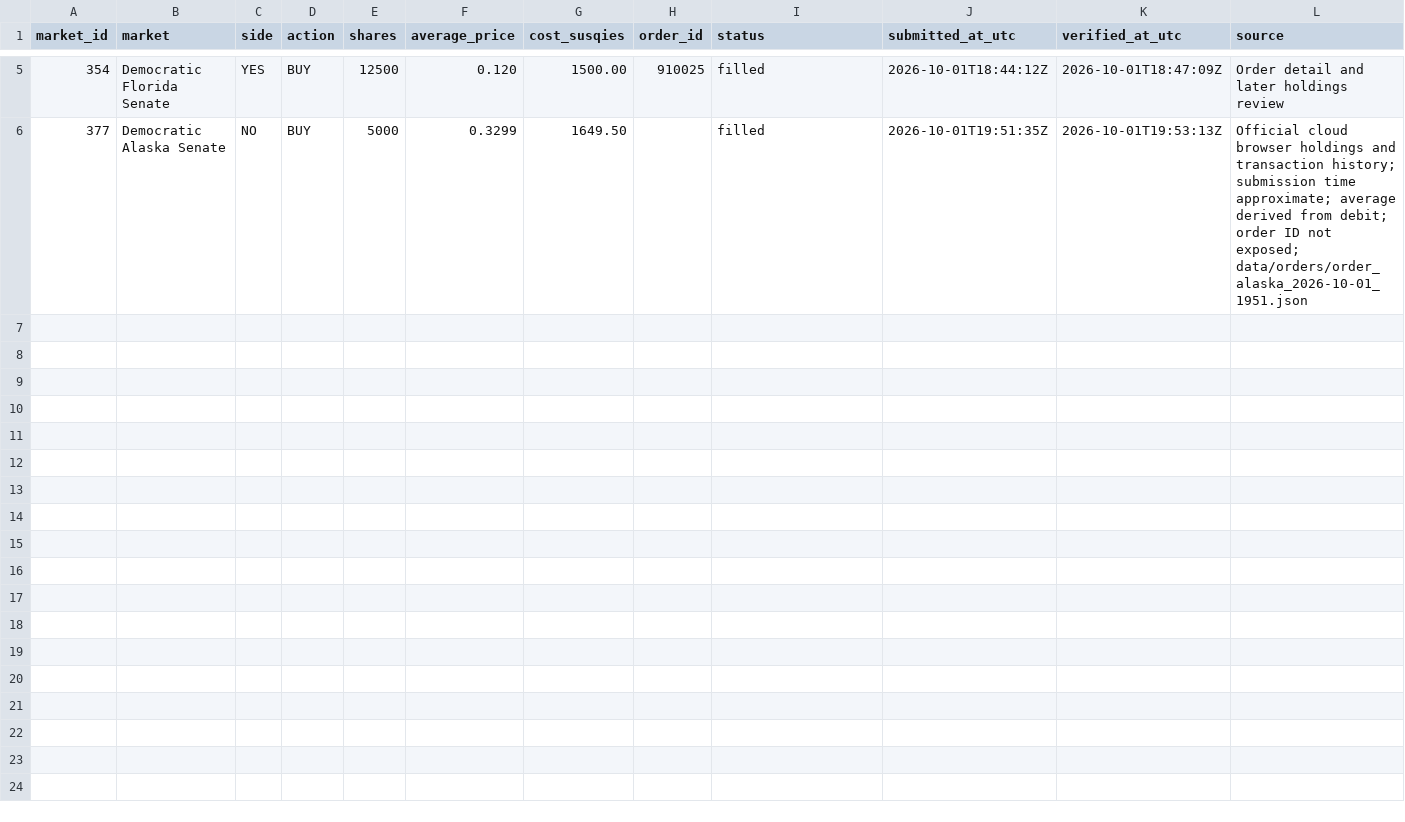
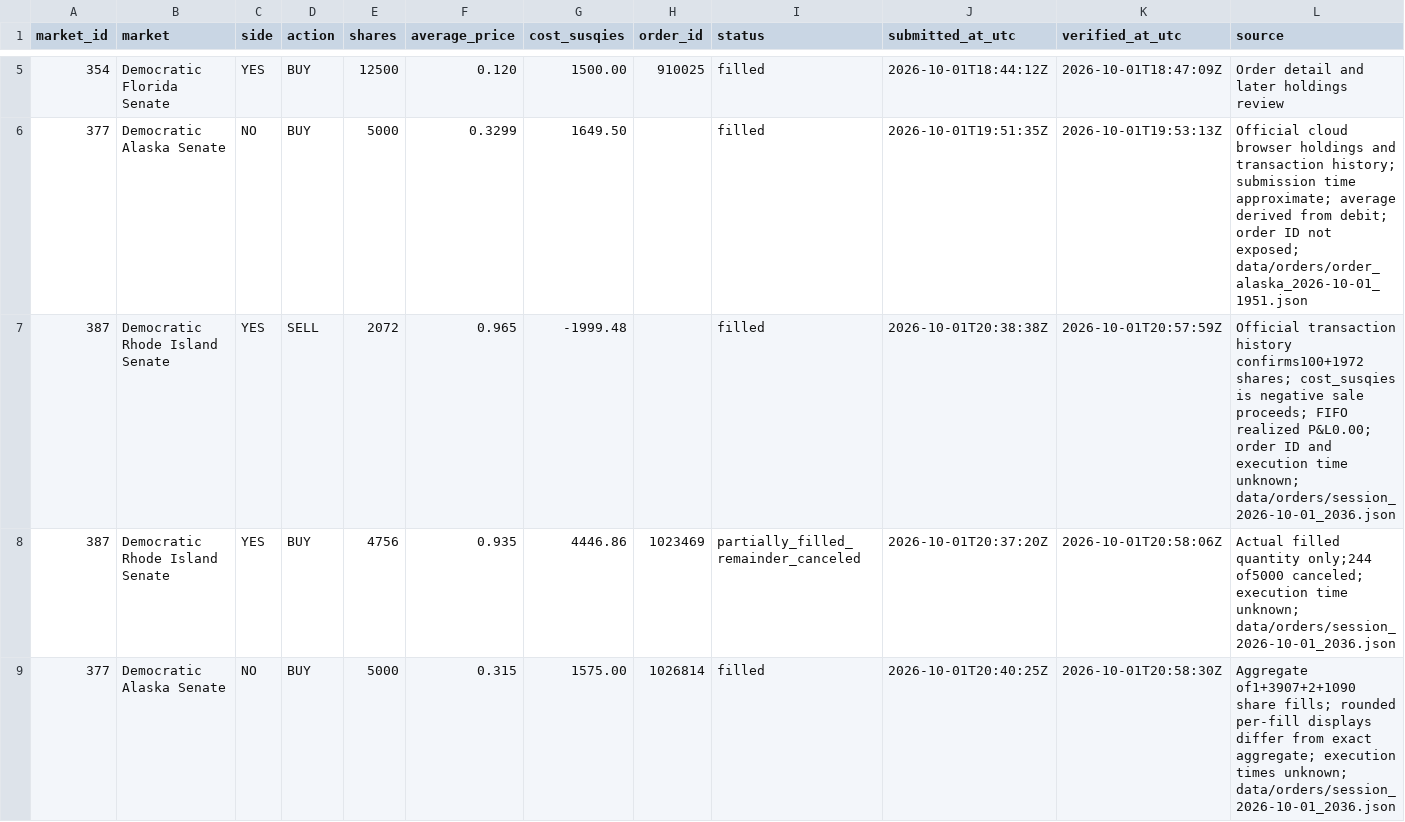
Before and after one commit to GodlyDonuts/predictions-cup-2026, a CSV file: data/trade_ledger.csv, drawn as a sheet; only a part is shown, gaps mark what is left out.

Commit message:
Reconcile completed Oct 1 20:36 simulated session and terminal orders

```diff
--- a/data/trade_ledger.csv
+++ b/data/trade_ledger.csv
@@ -6 +6,4 @@ market_id,market,side,action,shares,average_price,cost_susqies,order_id,status,s
 377,Democratic Alaska Senate,NO,BUY,5000,0.3299,1649.50,,filled,2026-10-01T19:51:35Z,2026-10-01T19:53:13Z,Official cloud browser holdings and transaction history; submission time approximate; average derived from debit; order ID not exposed; data/orders/order_alaska_2026-10-01_1951.json
+387,Democratic Rhode Island Senate,YES,SELL,2072,0.965,-1999.48,,filled,2026-10-01T20:38:38Z,2026-10-01T20:57:59Z,Official transaction history confirms100+1972 shares; cost_susqies is negative sale proceeds; FIFO realized P&L0.00; order ID and execution time unknown; data/orders/session_2026-10-01_2036.json
+387,Democratic Rhode Island Senate,YES,BUY,4756,0.935,4446.86,1023469,partially_filled_remainder_canceled,2026-10-01T20:37:20Z,2026-10-01T20:58:06Z,Actual filled quantity only;244 of5000 canceled; execution time unknown; data/orders/session_2026-10-01_2036.json
+377,Democratic Alaska Senate,NO,BUY,5000,0.315,1575.00,1026814,filled,2026-10-01T20:40:25Z,2026-10-01T20:58:30Z,Aggregate of1+3907+2+1090 share fills; rounded per-fill displays differ from exact aggregate; execution times unknown; data/orders/session_2026-10-01_2036.json
```
Also changed, not shown: 5 other files.
